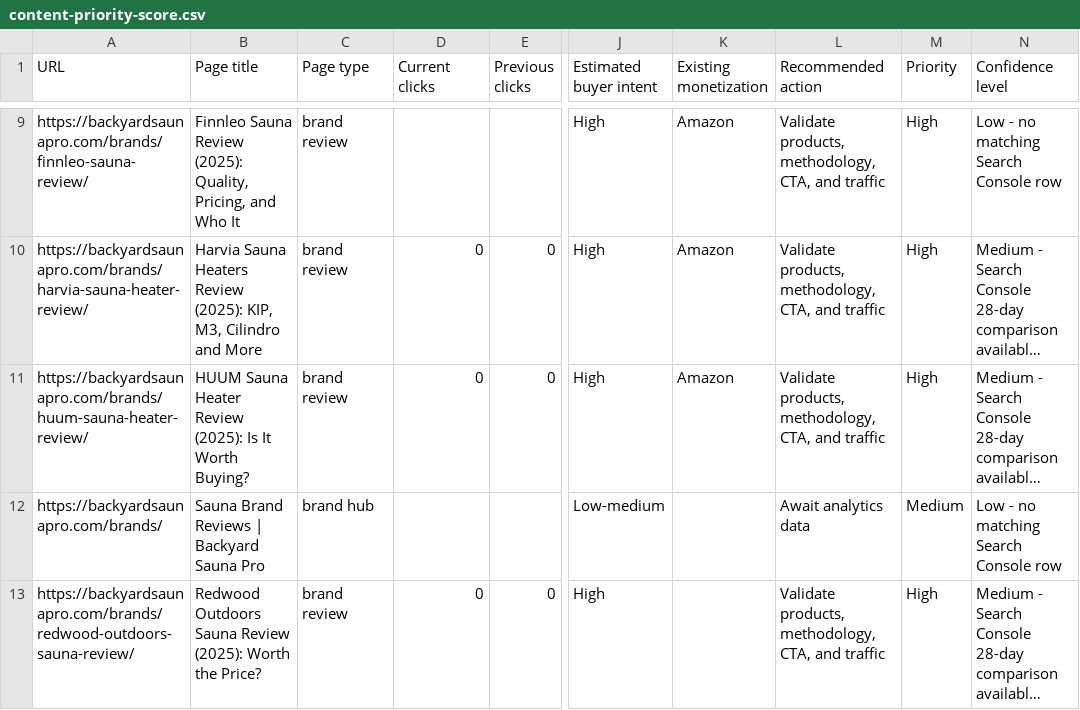
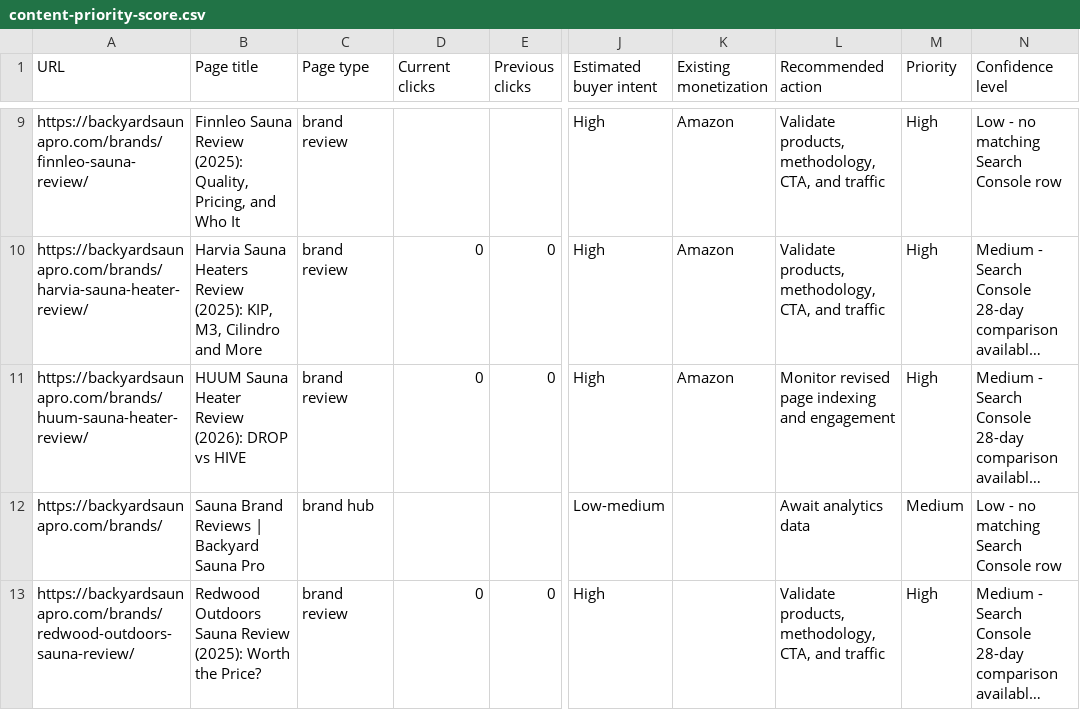
Before and after one commit to ceruallc-a11y/backyardsaunapro, a CSV file: data/content-priority-score.csv, drawn as a sheet; only a part is shown, gaps mark what is left out; long unchanged cells end in …; the diff covers the shown part only; the diff names each change by its address in the sheet, - before the commit and + after, or states it on an @@ line.

```diff
--- a/data/content-priority-score.csv
+++ b/data/content-priority-score.csv
-B11 (Page title): …Heater Review (2025): Is It Worth Buying?
+B11 (Page title): …Heater Review (2026): DROP vs HIVE
-L11 (Recommended action): Validate products, methodology, CTA, and traffic
+L11 (Recommended action): Monitor revised page indexing and engagement
```
Also changed, not shown: 4 edited cells elsewhere in this file, data/content-inventory.csv, data/search-console-page-analysis.csv, 3 other files.
